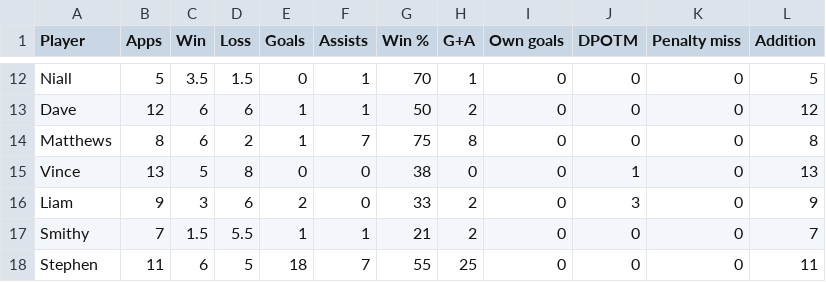
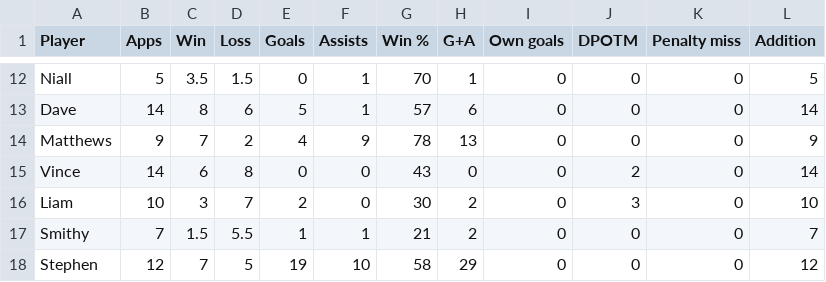
Before and after one commit to louismaughan/lpf, a CSV file: lpf.csv, drawn as a sheet; only a part is shown, gaps mark what is left out; the diff covers the shown part only; the diff names each change by its address in the sheet, - before the commit and + after, or states it on an @@ line.

```diff
--- a/lpf.csv
+++ b/lpf.csv
-B13 (Apps): 12
+B13 (Apps): 14
-C13 (Win): 6
+C13 (Win): 8
-E13 (Goals): 1
+E13 (Goals): 5
-G13 (Win %): 50
+G13 (Win %): 57
-H13 (G+A): 2
+H13 (G+A): 6
-L13 (Addition): 12
+L13 (Addition): 14
-B14 (Apps): 8
+B14 (Apps): 9
-C14 (Win): 6
+C14 (Win): 7
-E14 (Goals): 1
+E14 (Goals): 4
-F14 (Assists): 7
+F14 (Assists): 9
-G14 (Win %): 75
+G14 (Win %): 78
-H14 (G+A): 8
+H14 (G+A): 13
-L14 (Addition): 8
+L14 (Addition): 9
-B15 (Apps): 13
+B15 (Apps): 14
-C15 (Win): 5
+C15 (Win): 6
-G15 (Win %): 38
+G15 (Win %): 43
-J15 (DPOTM): 1
+J15 (DPOTM): 2
-L15 (Addition): 13
+L15 (Addition): 14
-B16 (Apps): 9
+B16 (Apps): 10
-D16 (Loss): 6
+D16 (Loss): 7
-G16 (Win %): 33
+G16 (Win %): 30
-L16 (Addition): 9
+L16 (Addition): 10
-B18 (Apps): 11
+B18 (Apps): 12
-C18 (Win): 6
+C18 (Win): 7
-E18 (Goals): 18
+E18 (Goals): 19
-F18 (Assists): 7
+F18 (Assists): 10
-G18 (Win %): 55
+G18 (Win %): 58
-H18 (G+A): 25
+H18 (G+A): 29
-L18 (Addition): 11
+L18 (Addition): 12
```
Also changed, not shown: 2 added rows and 114 edited cells elsewhere in this file.
